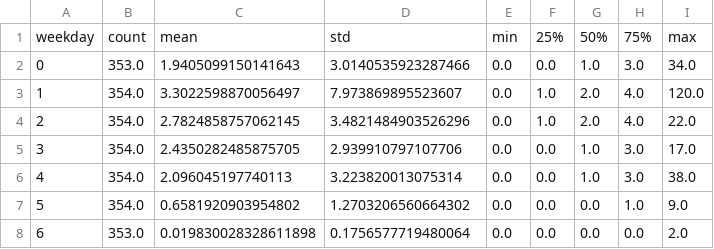
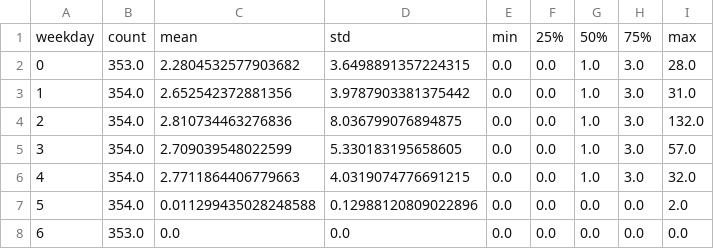
Before and after one commit to BookOps-CAT/tickets-analysis, a CSV file: data-display/BPL Circulating-resolved-by-day-described.csv, drawn as a sheet.

```diff
--- a/data-display/BPL Circulating-resolved-by-day-described.csv
+++ b/data-display/BPL Circulating-resolved-by-day-described.csv
@@ -1,8 +1,8 @@
 weekday,count,mean,std,min,25%,50%,75%,max
-0,353.0,1.9405099150141643,3.0140535923287466,0.0,0.0,1.0,3.0,34.0
-1,354.0,3.3022598870056497,7.973869895523607,0.0,1.0,2.0,4.0,120.0
-2,354.0,2.7824858757062145,3.4821484903526296,0.0,1.0,2.0,4.0,22.0
-3,354.0,2.4350282485875705,2.939910797107706,0.0,0.0,1.0,3.0,17.0
-4,354.0,2.096045197740113,3.223820013075314,0.0,0.0,1.0,3.0,38.0
-5,354.0,0.6581920903954802,1.2703206560664302,0.0,0.0,0.0,1.0,9.0
-6,353.0,0.019830028328611898,0.1756577719480064,0.0,0.0,0.0,0.0,2.0
+0,353.0,2.2804532577903682,3.6498891357224315,0.0,0.0,1.0,3.0,28.0
+1,354.0,2.652542372881356,3.9787903381375442,0.0,0.0,1.0,3.0,31.0
+2,354.0,2.810734463276836,8.036799076894875,0.0,0.0,1.0,3.0,132.0
+3,354.0,2.709039548022599,5.330183195658605,0.0,0.0,1.0,3.0,57.0
+4,354.0,2.7711864406779663,4.0319074776691215,0.0,0.0,1.0,3.0,32.0
+5,354.0,0.011299435028248588,0.12988120809022896,0.0,0.0,0.0,0.0,2.0
+6,353.0,0.0,0.0,0.0,0.0,0.0,0.0,0.0
```
Also changed, not shown: data-display/BPL Circulating-resolved-by-date.csv, data-display/NYPL Circulating-resolved-by-date.csv, 17 other files.
